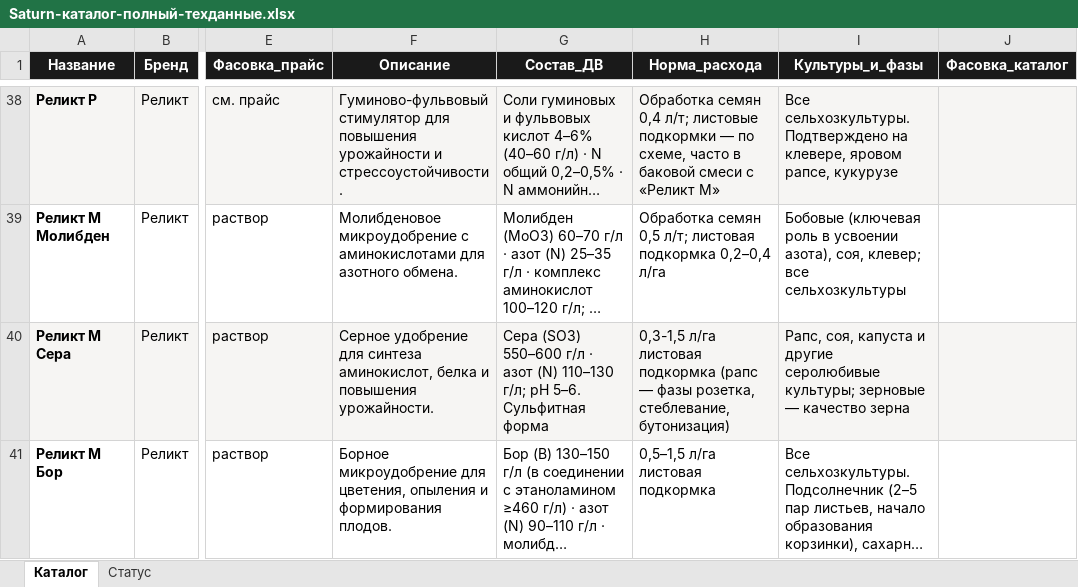
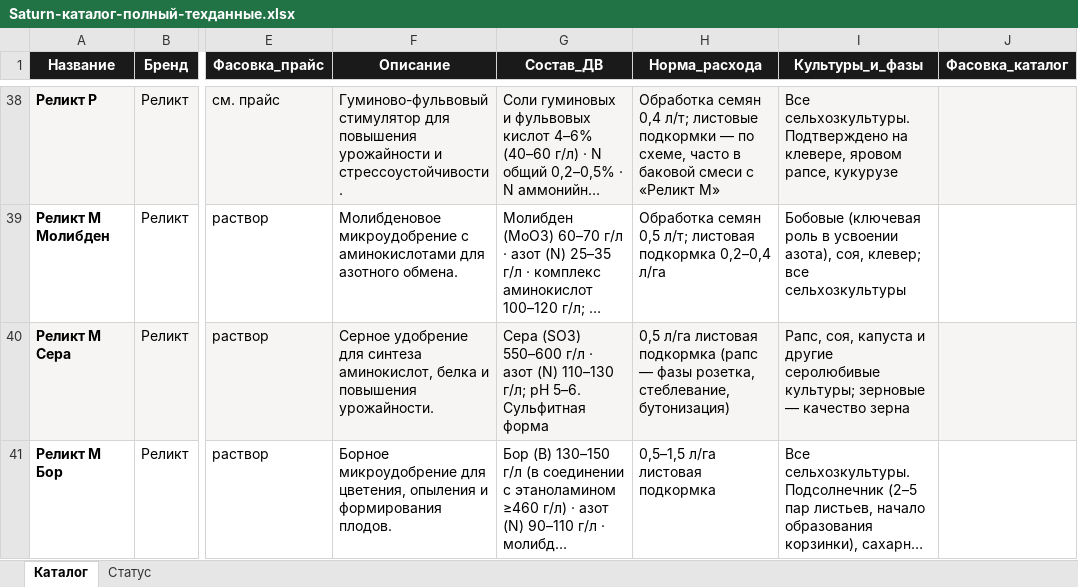
Before and after one commit to fagencymarketing-coder/Saturn, an Excel workbook: catalogs/Saturn-каталог-полный-техданные.xlsx, sheet Каталог, drawn as a sheet; only a part is shown, gaps mark what is left out; long unchanged cells end in …; values as stored, in another font and other column widths than the file's, no borders; the diff covers the shown part only; the diff names each change by its address in the sheet, - before the commit and + after, or states it on an @@ line.

```diff
--- a/catalogs/Saturn-каталог-полный-техданные.xlsx (sheet Каталог)
+++ b/catalogs/Saturn-каталог-полный-техданные.xlsx (sheet Каталог)
-H40 (Норма_расхода): 0,3-1,5 л/га листовая…
+H40 (Норма_расхода): 0,5 л/га листовая…
```
Also changed, not shown: 1 removed row and 27 edited cells elsewhere in this sheet, sheet Статус, 2 other files.
